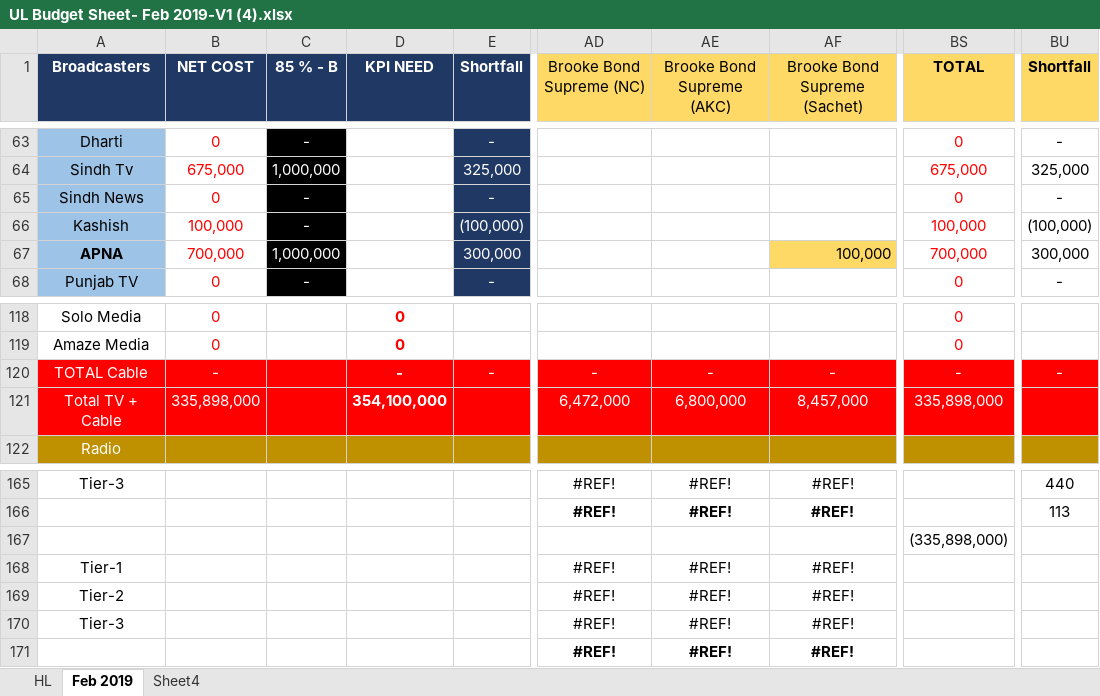
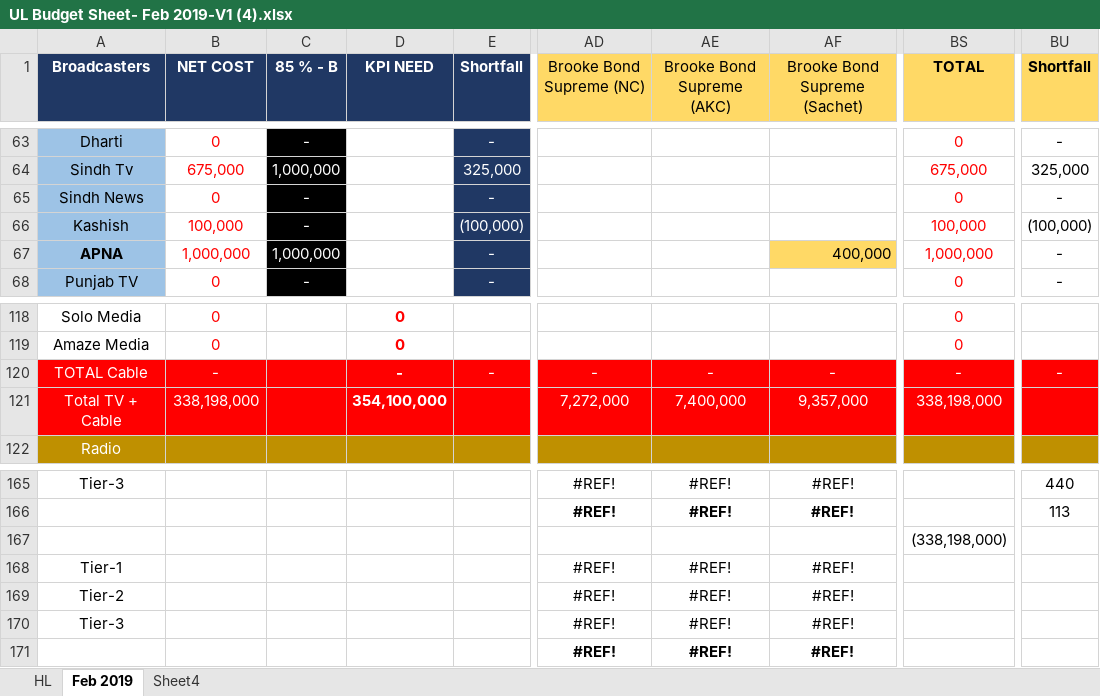
Before and after one commit to Ammar0347/MSypher, an Excel workbook: processthesesheets/UL Budget Sheet- Feb 2019-V1 (4).xlsx, sheet Feb 2019, drawn as a sheet; only a part is shown, gaps mark what is left out; values as stored, in another font and other column widths than the file's, no borders; the diff covers the shown part only; the diff names each change by its address in the sheet, - before the commit and + after, or states it on an @@ line.

```diff
--- a/processthesesheets/UL Budget Sheet- Feb 2019-V1 (4).xlsx (sheet Feb 2019)
+++ b/processthesesheets/UL Budget Sheet- Feb 2019-V1 (4).xlsx (sheet Feb 2019)
-B67 (NET COST): 700,000
+B67 (NET COST): 1,000,000
-E67 (Shortfall): 300,000
+E67 (Shortfall): -
-AF67 (Brooke Bond Supreme (Sachet)): 100,000
+AF67 (Brooke Bond Supreme (Sachet)): 400,000
-BS67 (TOTAL): 700,000
+BS67 (TOTAL): 1,000,000
-BU67 (Shortfall): 300,000
+BU67 (Shortfall): -
-B121 (NET COST): 335,898,000
+B121 (NET COST): 338,198,000
-AD121 (Brooke Bond Supreme (NC)): 6,472,000
+AD121 (Brooke Bond Supreme (NC)): 7,272,000
-AE121 (Brooke Bond Supreme (AKC)): 6,800,000
+AE121 (Brooke Bond Supreme (AKC)): 7,400,000
-AF121 (Brooke Bond Supreme (Sachet)): 8,457,000
+AF121 (Brooke Bond Supreme (Sachet)): 9,357,000
-BS121 (TOTAL): 335,898,000
+BS121 (TOTAL): 338,198,000
-BS167 (TOTAL): (335,898,000)
+BS167 (TOTAL): (338,198,000)
```
Also changed, not shown: 34 edited cells and cell formats elsewhere in this sheet, 6 other files.
